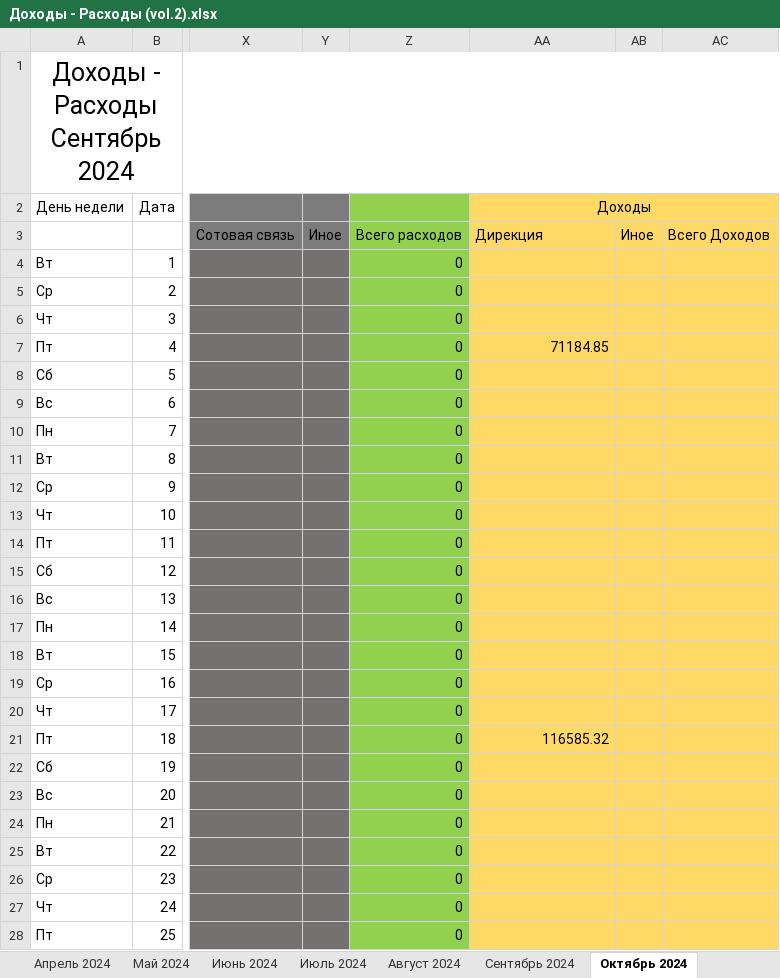
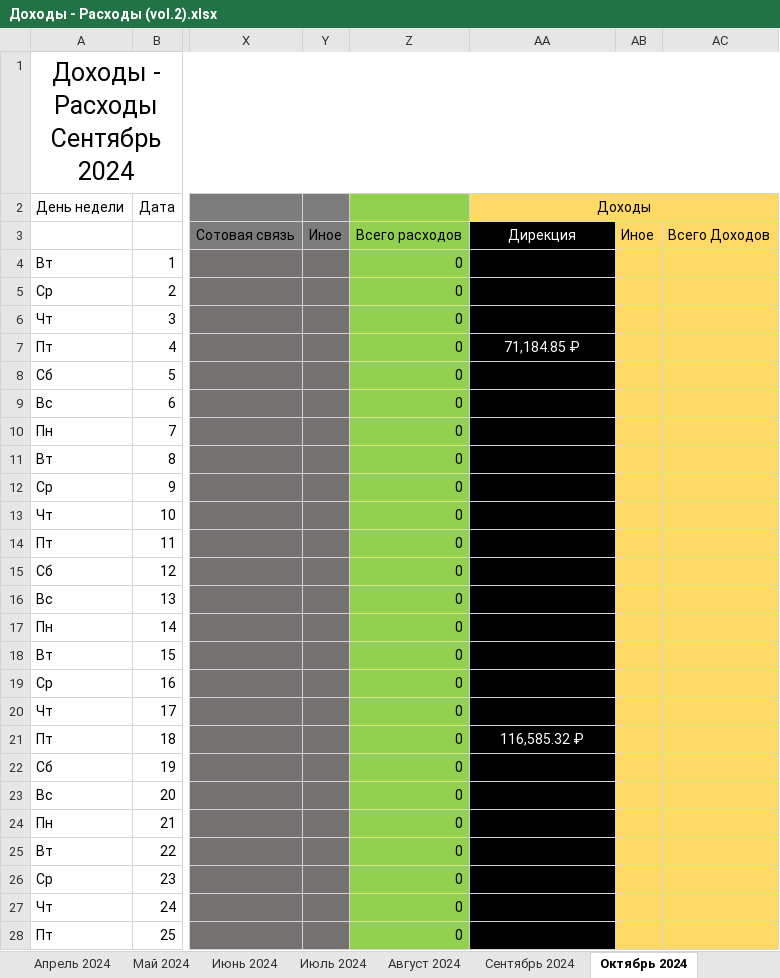
Before and after one commit to EugenySobyanin/Repository_1, an Excel workbook: Другое/Доходы - Расходы (vol.2).xlsx, sheet Октябрь 2024, drawn as a sheet; only a part is shown, gaps mark what is left out; values as stored, in another font and other column widths than the file's, no borders; the diff covers the shown part only; the diff names each change by its address in the sheet, - before the commit and + after, or states it on an @@ line.

```diff
--- a/Другое/Доходы - Расходы (vol.2).xlsx (sheet Октябрь 2024)
+++ b/Другое/Доходы - Расходы (vol.2).xlsx (sheet Октябрь 2024)
-AA3:AA28 fill: #FFD966
+AA3:AA28 fill: #000000
@@ AA3 text colour: black → #FFFFFF, alignment: left → center @@
-AA7 (Доходы): 71184.85
+AA7 (Доходы): 71,184.85 ₽
@@ AA7 text colour: black → #FFFFFF, alignment: right → center @@
-AA21 (Доходы): 116585.32
+AA21 (Доходы): 116,585.32 ₽
@@ AA21 text colour: black → #FFFFFF, alignment: right → center @@
```
Also changed, not shown: 1 edited cell and cell formats elsewhere in this sheet, sheet Ноябрь 2024, sheet Июль 2024, sheet Сентябрь 2024, sheet Август 2024, other sheet tabs, 12 other files.
